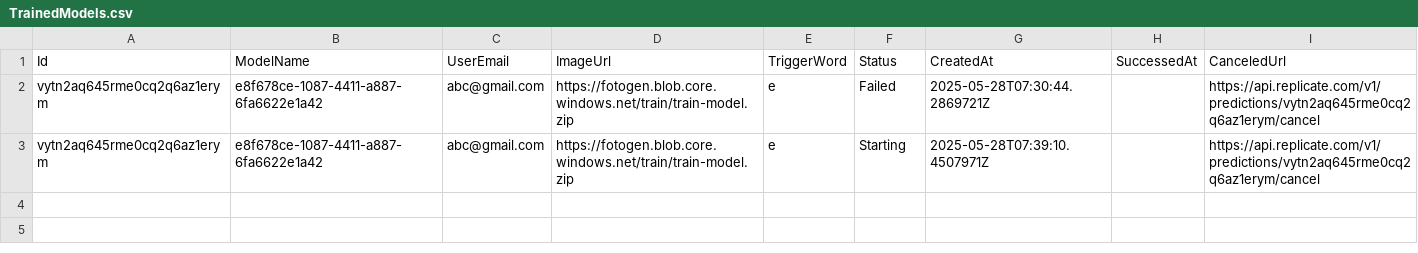
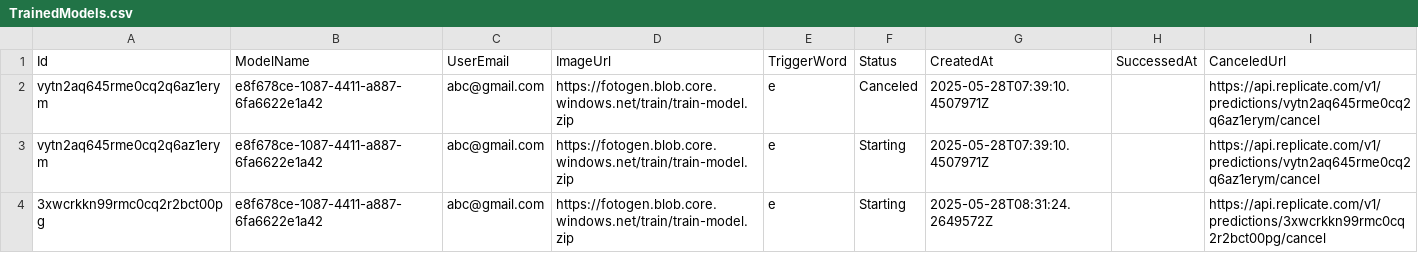
Before and after one commit to ips-ag/FotoGen, a CSV file: src/FotoGen.Api/Data/TrainedModels.csv, drawn as a sheet.

```diff
--- a/src/FotoGen.Api/Data/TrainedModels.csv
+++ b/src/FotoGen.Api/Data/TrainedModels.csv
@@ -1,3 +1,4 @@
 Id,ModelName,UserEmail,ImageUrl,TriggerWord,Status,CreatedAt,SuccessedAt,CanceledUrl
-vytn2aq645rme0cq2q6az1erym,e8f678ce-1087-4411-a887-6fa6622e1a42,abc@gmail.com,https://fotogen.blob.core.windows.net/train/train-model.zip,e,Failed,2025-05-28T07:30:44.2869721Z,,https://api.replicate.com/v1/predictions/vytn2aq645rme0cq2q6az1erym/cancel
+vytn2aq645rme0cq2q6az1erym,e8f678ce-1087-4411-a887-6fa6622e1a42,abc@gmail.com,https://fotogen.blob.core.windows.net/train/train-model.zip,e,Canceled,2025-05-28T07:39:10.4507971Z,,https://api.replicate.com/v1/predictions/vytn2aq645rme0cq2q6az1erym/cancel
 vytn2aq645rme0cq2q6az1erym,e8f678ce-1087-4411-a887-6fa6622e1a42,abc@gmail.com,https://fotogen.blob.core.windows.net/train/train-model.zip,e,Starting,2025-05-28T07:39:10.4507971Z,,https://api.replicate.com/v1/predictions/vytn2aq645rme0cq2q6az1erym/cancel
+3xwcrkkn99rmc0cq2r2bct00pg,e8f678ce-1087-4411-a887-6fa6622e1a42,abc@gmail.com,https://fotogen.blob.core.windows.net/train/train-model.zip,e,Starting,2025-05-28T08:31:24.2649572Z,,https://api.replicate.com/v1/predictions/3xwcrkkn99rmc0cq2r2bct00pg/cancel
```
Also changed, not shown: 3 other files.
